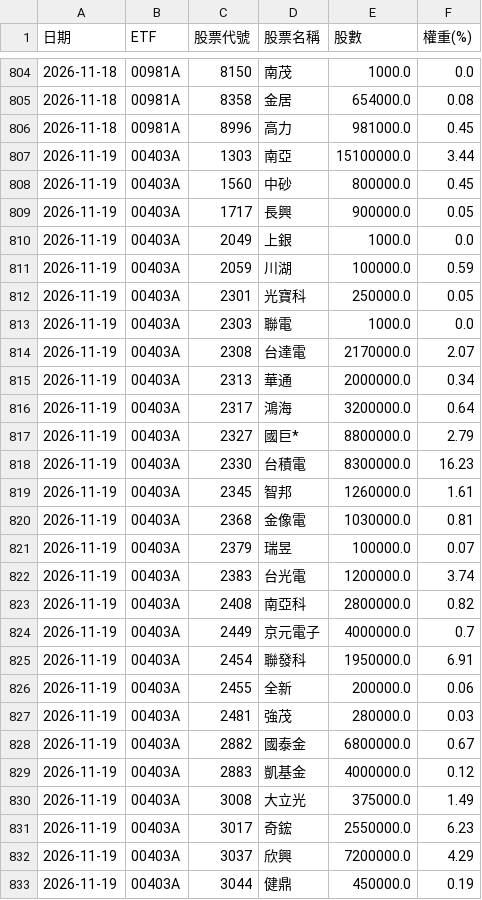
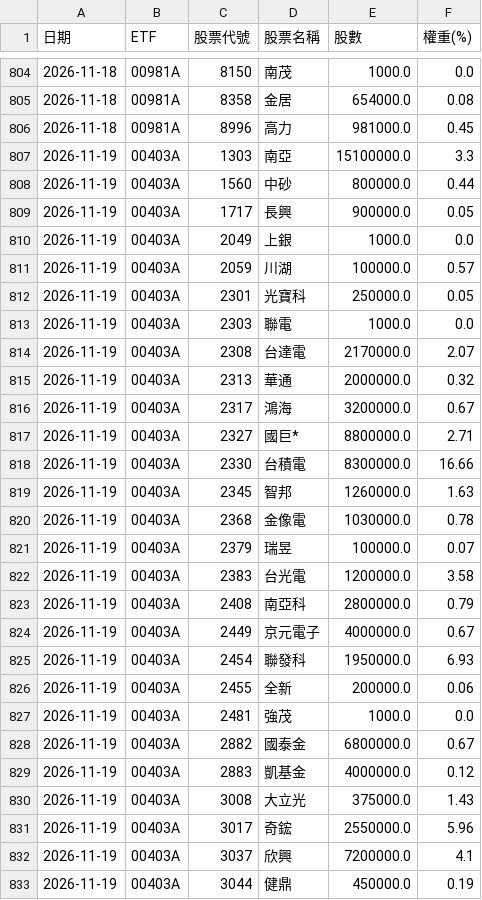
Before and after one commit to jasonlin777/-tw-stock-dashboard, a CSV file: output/etf_holdings.csv, drawn as a sheet; only a part is shown, gaps mark what is left out; the diff covers the shown part only.

```diff
--- a/output/etf_holdings.csv
+++ b/output/etf_holdings.csv
@@ -806,7 +806,7 @@
 2026-11-18,00981A,8996,高力,981000.0,0.45
-2026-11-19,00403A,1303,南亞,15100000.0,3.44
-2026-11-19,00403A,1560,中砂,800000.0,0.45
+2026-11-19,00403A,1303,南亞,15100000.0,3.3
+2026-11-19,00403A,1560,中砂,800000.0,0.44
 2026-11-19,00403A,1717,長興,900000.0,0.05
 2026-11-19,00403A,2049,上銀,1000.0,0.0
-2026-11-19,00403A,2059,川湖,100000.0,0.59
+2026-11-19,00403A,2059,川湖,100000.0,0.57
 2026-11-19,00403A,2301,光寶科,250000.0,0.05
@@ -814,20 +814,20 @@
 2026-11-19,00403A,2308,台達電,2170000.0,2.07
-2026-11-19,00403A,2313,華通,2000000.0,0.34
-2026-11-19,00403A,2317,鴻海,3200000.0,0.64
-2026-11-19,00403A,2327,國巨*,8800000.0,2.79
-2026-11-19,00403A,2330,台積電,8300000.0,16.23
-2026-11-19,00403A,2345,智邦,1260000.0,1.61
-2026-11-19,00403A,2368,金像電,1030000.0,0.81
+2026-11-19,00403A,2313,華通,2000000.0,0.32
+2026-11-19,00403A,2317,鴻海,3200000.0,0.67
+2026-11-19,00403A,2327,國巨*,8800000.0,2.71
+2026-11-19,00403A,2330,台積電,8300000.0,16.66
+2026-11-19,00403A,2345,智邦,1260000.0,1.63
+2026-11-19,00403A,2368,金像電,1030000.0,0.78
 2026-11-19,00403A,2379,瑞昱,100000.0,0.07
-2026-11-19,00403A,2383,台光電,1200000.0,3.74
-2026-11-19,00403A,2408,南亞科,2800000.0,0.82
-2026-11-19,00403A,2449,京元電子,4000000.0,0.7
-2026-11-19,00403A,2454,聯發科,1950000.0,6.91
+2026-11-19,00403A,2383,台光電,1200000.0,3.58
+2026-11-19,00403A,2408,南亞科,2800000.0,0.79
+2026-11-19,00403A,2449,京元電子,4000000.0,0.67
+2026-11-19,00403A,2454,聯發科,1950000.0,6.93
 2026-11-19,00403A,2455,全新,200000.0,0.06
-2026-11-19,00403A,2481,強茂,280000.0,0.03
+2026-11-19,00403A,2481,強茂,1000.0,0.0
 2026-11-19,00403A,2882,國泰金,6800000.0,0.67
 2026-11-19,00403A,2883,凱基金,4000000.0,0.12
-2026-11-19,00403A,3008,大立光,375000.0,1.49
-2026-11-19,00403A,3017,奇鋐,2550000.0,6.23
-2026-11-19,00403A,3037,欣興,7200000.0,4.29
+2026-11-19,00403A,3008,大立光,375000.0,1.43
+2026-11-19,00403A,3017,奇鋐,2550000.0,5.96
+2026-11-19,00403A,3037,欣興,7200000.0,4.1
 2026-11-19,00403A,3044,健鼎,450000.0,0.19
```
Also changed, not shown: 51 edited cells elsewhere in this file, output/etf_holdings_changes.csv, output/etf_holdings_latest.csv, 11 other files.
